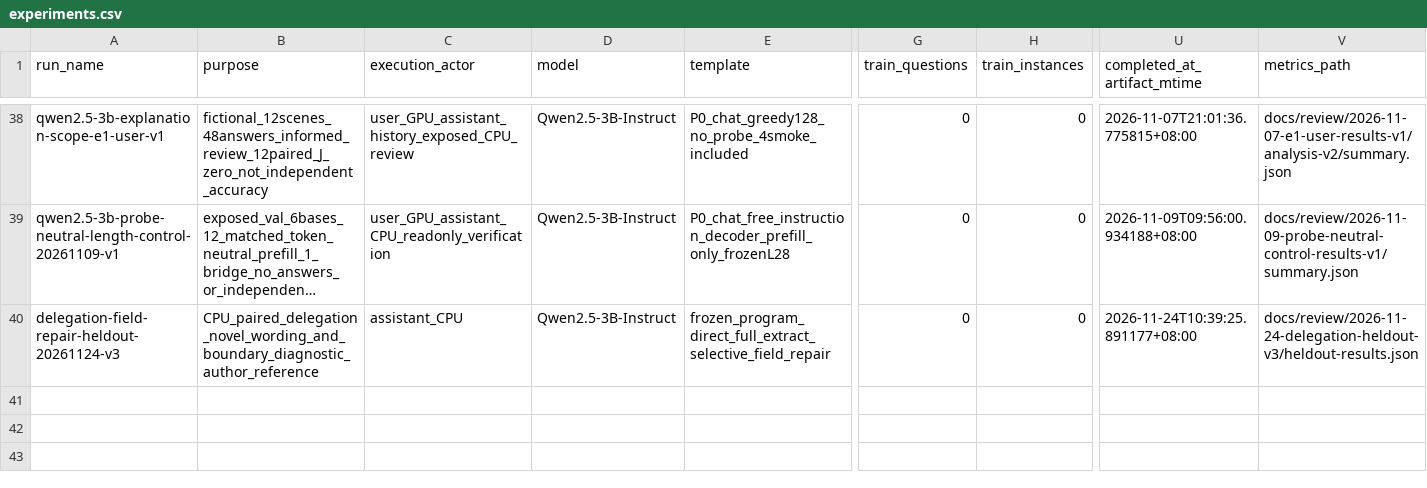
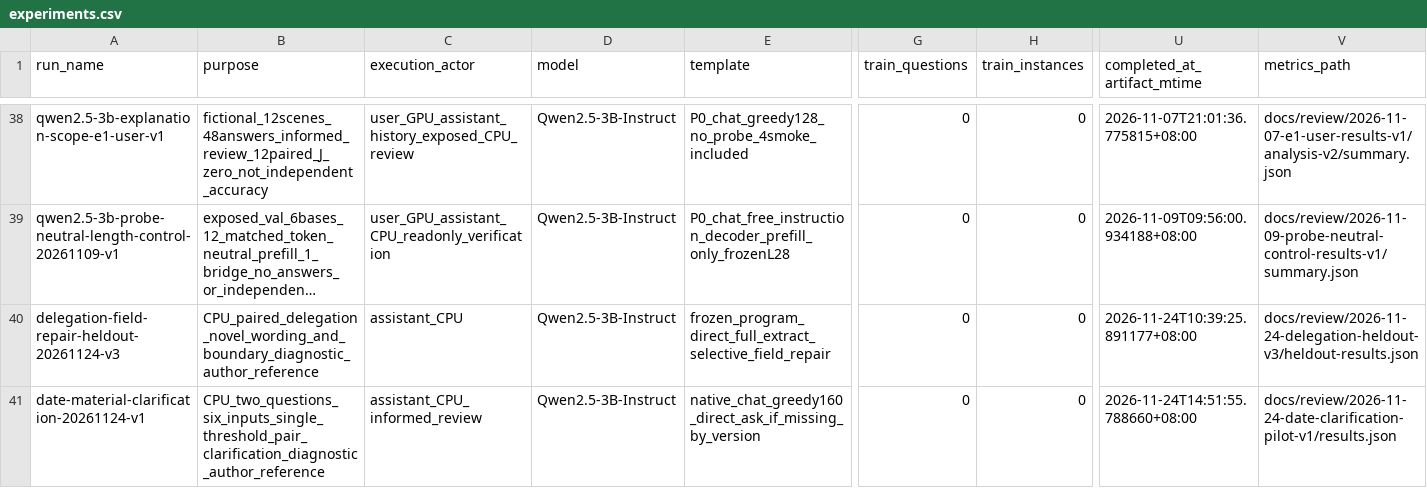
Before and after one commit to hfd9/Knowing-Before-Answering-Decoding-Language-Models-for-Reliable-RAG, a CSV file: docs/experiments.csv, drawn as a sheet; only a part is shown, gaps mark what is left out; long unchanged cells end in …; rows hold the shown columns only; the diff names each change by its address in the sheet, - before the commit and + after, or states it on an @@ line.

Commit message:
Run six-input CPU date clarification comparison

```diff
--- a/docs/experiments.csv
+++ b/docs/experiments.csv
+row 41: date-material-clarification-20261124-v1 | CPU_two_questions_six_inputs_single_threshold_pair_clarification_diagnostic_author_reference | assistant_CPU_informed_review | Qwen2.5-3B-Instruct | native_chat_greedy160_direct_ask_if_missing_by_version | 0 | 0 | 2026-11-24T14:51:55.788660+08:00 | docs/review/2026-11-24-date-clarification-pilot-v1/results.json
```
Also changed, not shown: 9 other files.
